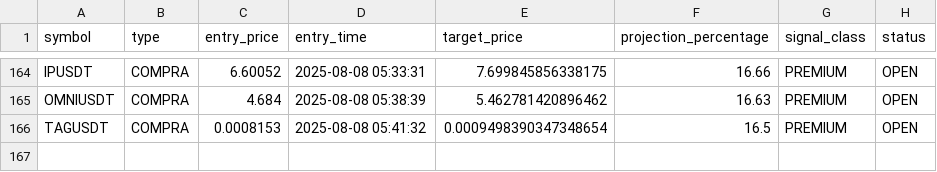
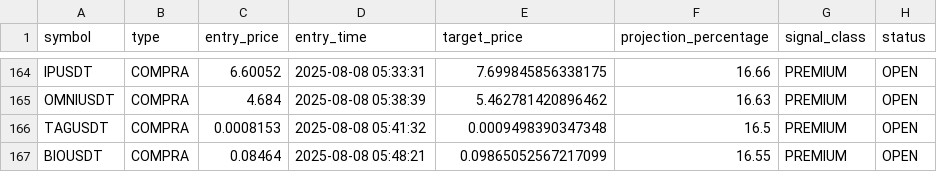
Before and after one commit to Jhon-Oliver2025/1C3.0, a CSV file: back/sinais_lista.csv, drawn as a sheet; only a part is shown, gaps mark what is left out.

```diff
--- a/back/sinais_lista.csv
+++ b/back/sinais_lista.csv
@@ -165,2 +165,3 @@ IPUSDT,COMPRA,6.60052,2025-08-08 05:33:31,7.699845856338175,16.66,PREMIUM,OPEN
 OMNIUSDT,COMPRA,4.684,2025-08-08 05:38:39,5.462781420896462,16.63,PREMIUM,OPEN
-TAGUSDT,COMPRA,0.0008153,2025-08-08 05:41:32,0.0009498390347348654,16.5,PREMIUM,OPEN
+TAGUSDT,COMPRA,0.0008153,2025-08-08 05:41:32,0.0009498390347348,16.5,PREMIUM,OPEN
+BIOUSDT,COMPRA,0.08464,2025-08-08 05:48:21,0.09865052567217099,16.55,PREMIUM,OPEN
```
Also changed, not shown: 1 other file.
